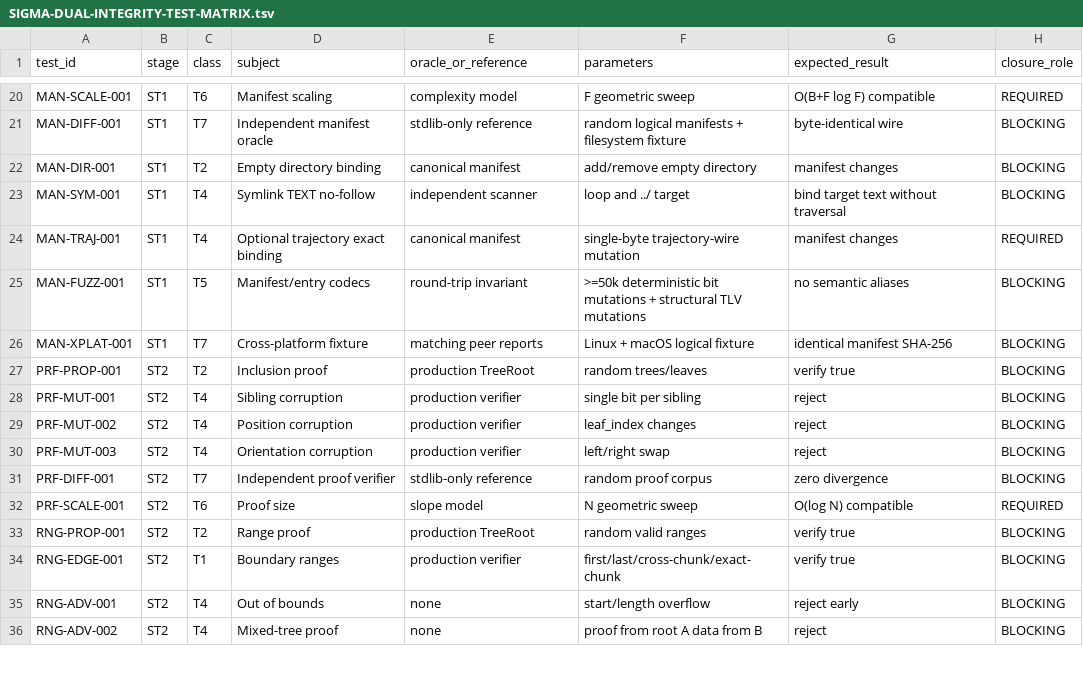
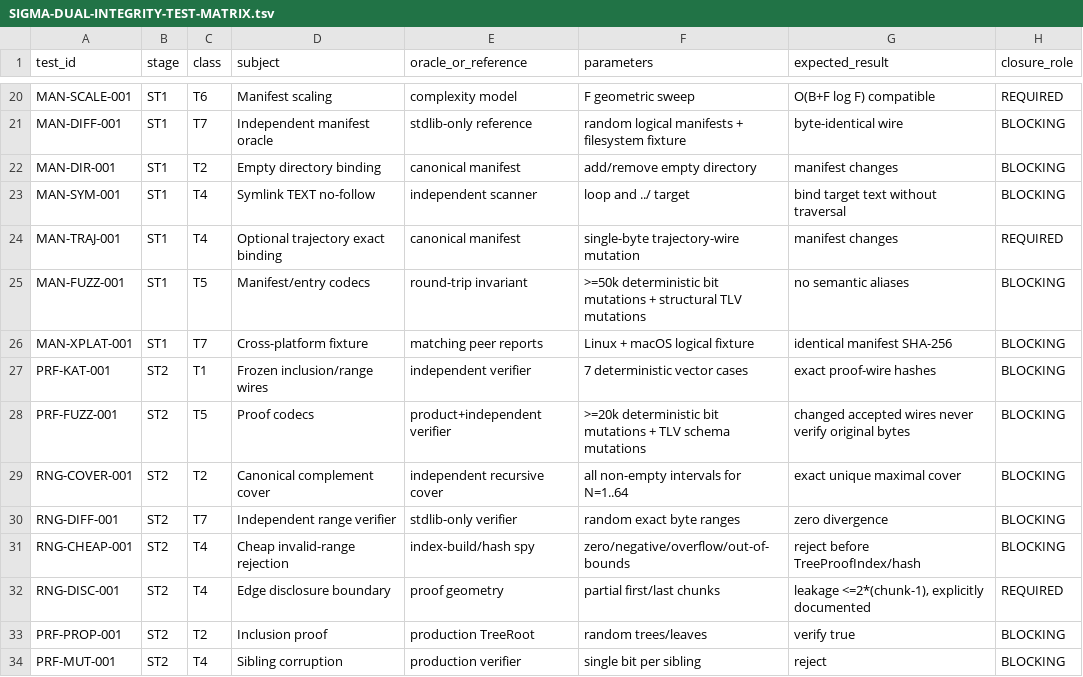
Before and after one commit to alfredoVallejoM/sigma-framework, a TSV file: docs/product-closure/SIGMA-DUAL-INTEGRITY-TEST-MATRIX.tsv, drawn as a sheet; only a part is shown, gaps mark what is left out; the shorter side is filled out with more unchanged rows; the diff names each change by its address in the sheet, - before the commit and + after, or states it on an @@ line.

Commit message:
st2: expand proof closure test matrix

```diff
--- a/docs/product-closure/SIGMA-DUAL-INTEGRITY-TEST-MATRIX.tsv
+++ b/docs/product-closure/SIGMA-DUAL-INTEGRITY-TEST-MATRIX.tsv
+row 27: PRF-KAT-001 | ST2 | T1 | Frozen inclusion/range wires | independent verifier | 7 deterministic vector cases | exact proof-wire hashes | BLOCKING
+row 28: PRF-FUZZ-001 | ST2 | T5 | Proof codecs | product+independent verifier | >=20k deterministic bit mutations + TLV schema mutations | changed accepted wires never verify original bytes | BLOCKING
+row 29: RNG-COVER-001 | ST2 | T2 | Canonical complement cover | independent recursive cover | all non-empty intervals for N=1..64 | exact unique maximal cover | BLOCKING
+row 30: RNG-DIFF-001 | ST2 | T7 | Independent range verifier | stdlib-only verifier | random exact byte ranges | zero divergence | BLOCKING
+row 31: RNG-CHEAP-001 | ST2 | T4 | Cheap invalid-range rejection | index-build/hash spy | zero/negative/overflow/out-of-bounds | reject before TreeProofIndex/hash | BLOCKING
+row 32: RNG-DISC-001 | ST2 | T4 | Edge disclosure boundary | proof geometry | partial first/last chunks | leakage <=2*(chunk-1), explicitly documented | REQUIRED
```
